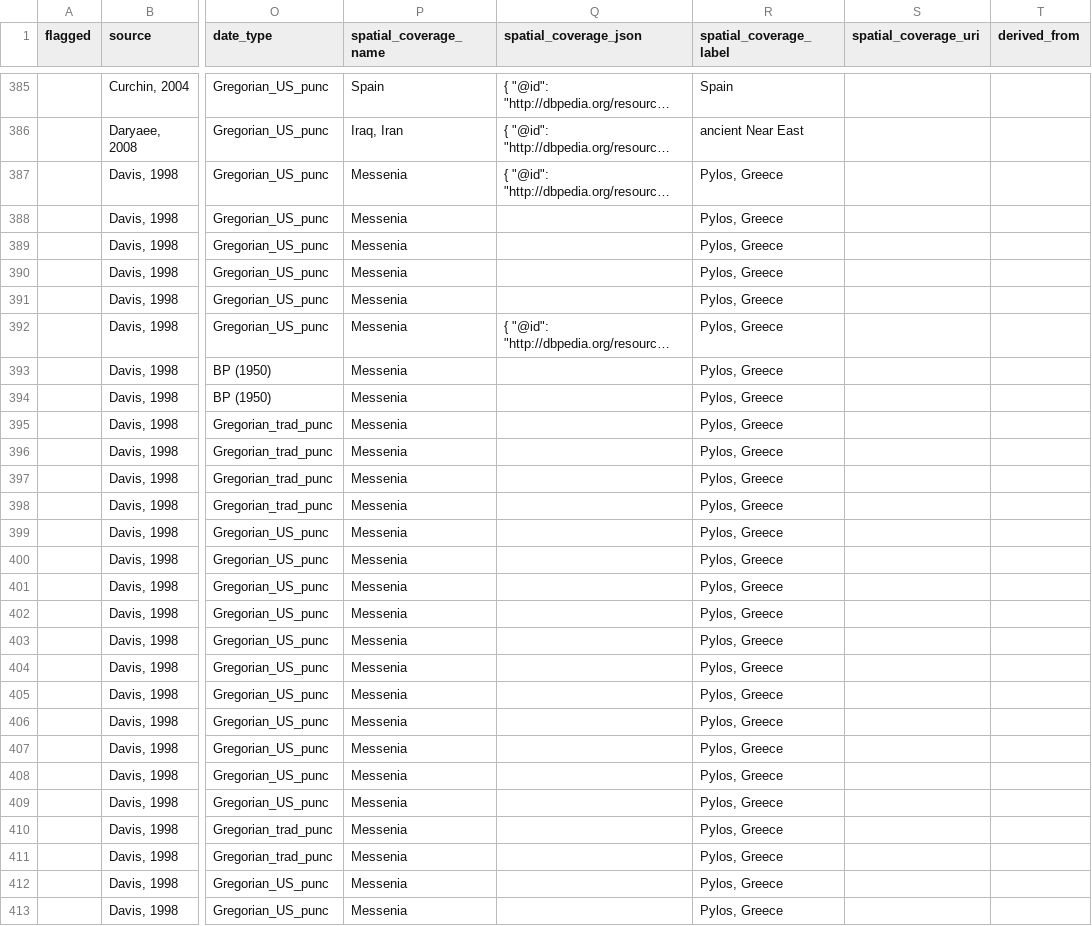
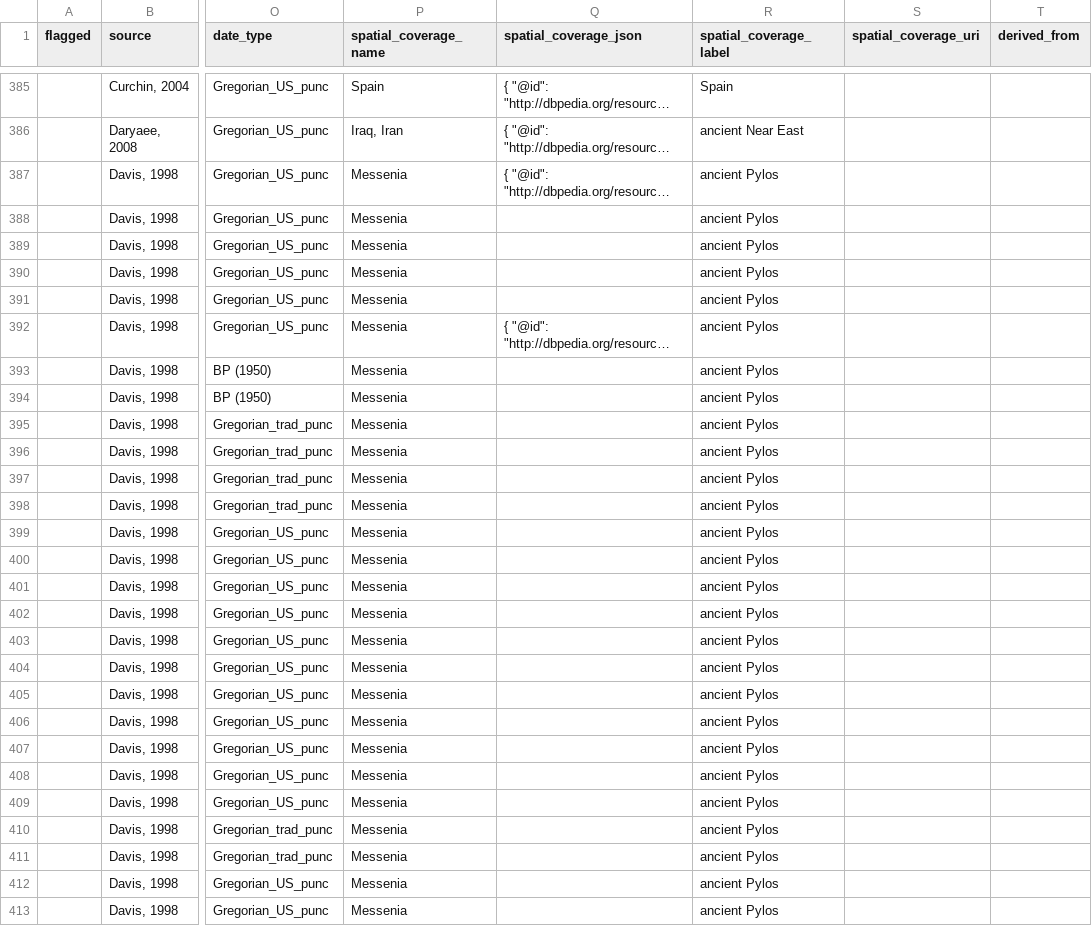
Before and after one commit to periodo/periodo-data-history, a CSV file: data.csv, drawn as a sheet; only a part is shown, gaps mark what is left out; long unchanged cells end in …; the diff covers the shown part only; the diff names each change by its address in the sheet, - before the commit and + after, or states it on an @@ line.

```diff
--- a/data.csv
+++ b/data.csv
-R387:R413 (spatial_coverage_label): Pylos, Greece
+R387:R413 (spatial_coverage_label): ancient Pylos
```
Also changed, not shown: 121 edited cells elsewhere in this file.
